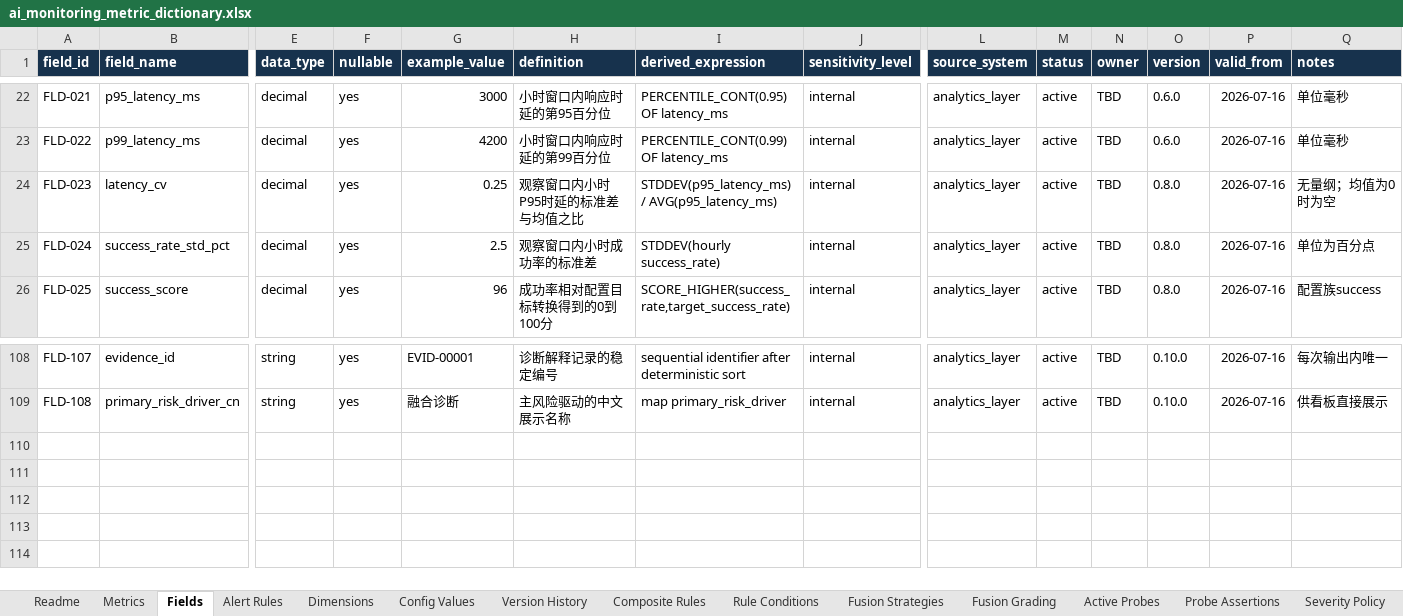
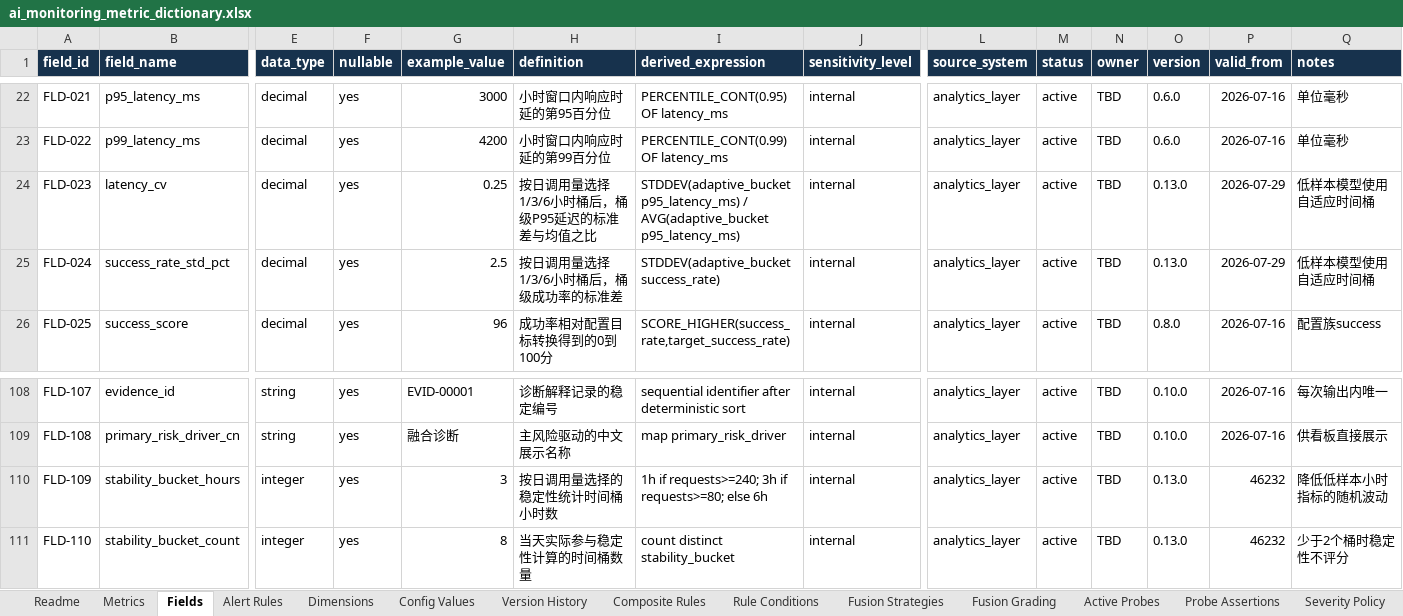
Before and after one commit to Goodgebaker/ai-operations-decision-dashboard, an Excel workbook: docs/ai_monitoring_metric_dictionary.xlsx, sheet Fields, drawn as a sheet; only a part is shown, gaps mark what is left out; values as stored, in another font and other column widths than the file's, no borders; table styles not drawn; rows hold the shown columns only; the diff names each change by its address in the sheet, - before the commit and + after, or states it on an @@ line.

Commit message:
Refine capacity diagnostics and operating data

```diff
--- a/docs/ai_monitoring_metric_dictionary.xlsx (sheet Fields)
+++ b/docs/ai_monitoring_metric_dictionary.xlsx (sheet Fields)
-H24 (definition): 观察窗口内小时P95时延的标准差与均值之比
+H24 (definition): 按日调用量选择1/3/6小时桶后，桶级P95延迟的标准差与均值之比
-I24 (derived_expression): STDDEV(p95_latency_ms) / AVG(p95_latency_ms)
+I24 (derived_expression): STDDEV(adaptive_bucket p95_latency_ms) / AVG(adaptive_bucket p95_latency_ms)
-O24:O25 (version): 0.8.0
+O24:O25 (version): 0.13.0
-P24:P25 (valid_from): 2026-07-16
+P24:P25 (valid_from): 2026-07-29
-Q24 (notes): 无量纲；均值为0时为空
+Q24 (notes): 低样本模型使用自适应时间桶
-H25 (definition): 观察窗口内小时成功率的标准差
+H25 (definition): 按日调用量选择1/3/6小时桶后，桶级成功率的标准差
-I25 (derived_expression): STDDEV(hourly success_rate)
+I25 (derived_expression): STDDEV(adaptive_bucket success_rate)
-Q25 (notes): 单位为百分点
+Q25 (notes): 低样本模型使用自适应时间桶
+row 110: FLD-109 | stability_bucket_hours | integer | yes | 3 | 按日调用量选择的稳定性统计时间桶小时数 | 1h if requests>=240; 3h if requests>=80; else 6h | internal | analytics_layer | active | TBD | 0.13.0 | 46232 | 降低低样本小时指标的随机波动
+row 111: FLD-110 | stability_bucket_count | integer | yes | 8 | 当天实际参与稳定性计算的时间桶数量 | count distinct stability_bucket | internal | analytics_layer | active | TBD | 0.13.0 | 46232 | 少于2个桶时稳定性不评分
```
Also changed, not shown: sheet Version History, sheet Metrics, sheet Readme, 19 other files.
